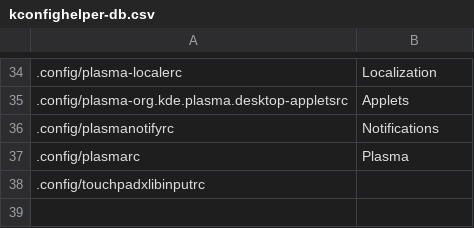
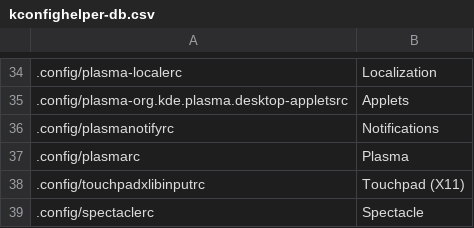
Before and after one commit to rdbeni0/kconfighelper, a CSV file: kconfighelper-db.csv, drawn as a sheet; only a part is shown, gaps mark what is left out; the diff names each change by its address in the sheet, - before the commit and + after, or states it on an @@ line.

Commit message:
DATE: 2023-07-29

```diff
--- a/kconfighelper-db.csv
+++ b/kconfighelper-db.csv
-B38: (empty)
+B38: Touchpad (X11)
+row 39: .config/spectaclerc | Spectacle
```
